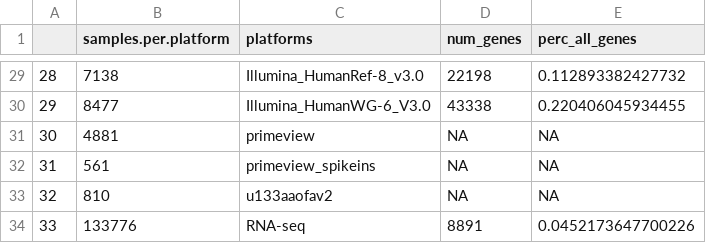
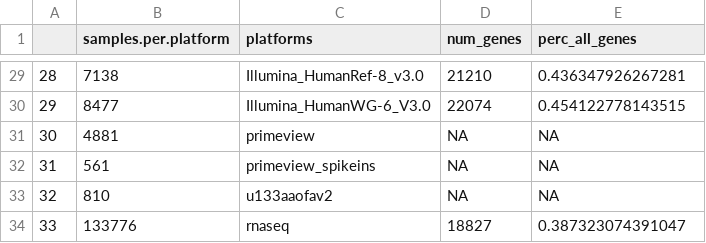
Before and after one commit to AlexsLemonade/compendium-processing, a CSV file: human_missingness/results/human_master_platform_info.csv, drawn as a sheet; only a part is shown, gaps mark what is left out; the diff covers the shown part only.

```diff
--- a/human_missingness/results/human_master_platform_info.csv
+++ b/human_missingness/results/human_master_platform_info.csv
@@ -29,3 +29,3 @@
-28,7138,Illumina_HumanRef-8_v3.0,22198,0.112893382427732
-29,8477,Illumina_HumanWG-6_V3.0,43338,0.220406045934455
+28,7138,Illumina_HumanRef-8_v3.0,21210,0.436347926267281
+29,8477,Illumina_HumanWG-6_V3.0,22074,0.454122778143515
 30,4881,primeview,NA,NA
@@ -33,2 +33,2 @@
 32,810,u133aaofav2,NA,NA
-33,133776,RNA-seq,8891,0.0452173647700226
+33,133776,rnaseq,18827,0.387323074391047
```
Also changed, not shown: 31 edited cells elsewhere in this file, human_missingness/results/genes_detected_per_platform.csv, human_missingness/results/samples_per_platform.csv, 10 other files.
